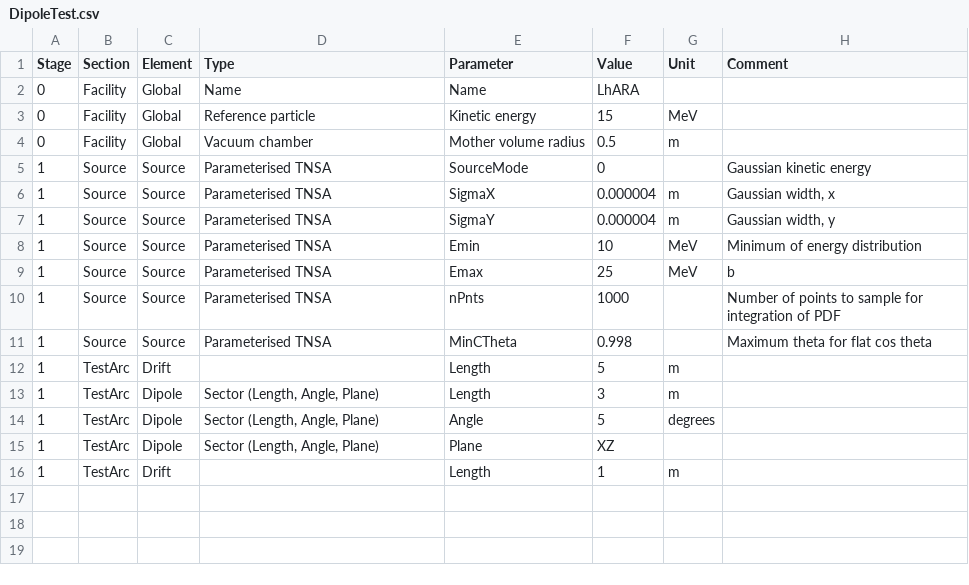
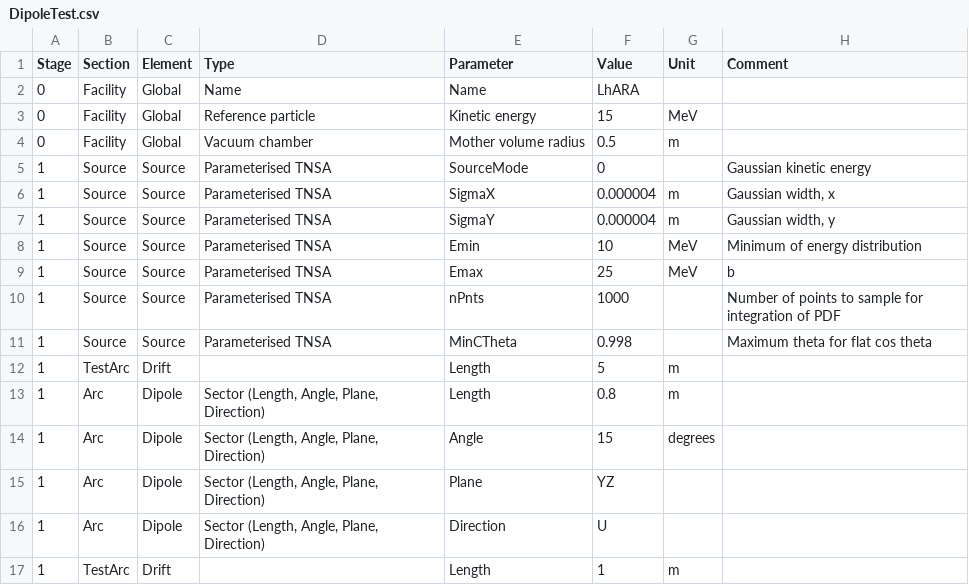
Before and after one commit to ImperialCollegeLondon/LhARAlinearOptics, a CSV file: 11-Parameters/DipoleTest.csv, drawn as a sheet.

```diff
--- a/11-Parameters/DipoleTest.csv
+++ b/11-Parameters/DipoleTest.csv
@@ -12,5 +12,6 @@
 1,TestArc,Drift,,Length,5,m,
-1,TestArc,Dipole,"Sector (Length, Angle, Plane)",Length,3,m,
-1,TestArc,Dipole,"Sector (Length, Angle, Plane)",Angle,5,degrees,
-1,TestArc,Dipole,"Sector (Length, Angle, Plane)",Plane,XZ,,
+1,Arc,Dipole,"Sector (Length, Angle, Plane, Direction)",Length,0.8,m,
+1,Arc,Dipole,"Sector (Length, Angle, Plane, Direction)",Angle,15,degrees,
+1,Arc,Dipole,"Sector (Length, Angle, Plane, Direction)",Plane,YZ,,
+1,Arc,Dipole,"Sector (Length, Angle, Plane, Direction)",Direction,U,,
 1,TestArc,Drift,,Length,1,m,
```
Also changed, not shown: 11-Parameters/LhARABeamLine-Params-Gauss.csv, 11-Parameters/LhARABeamLine-Params-LsrDrvn.csv, 3 other files.
